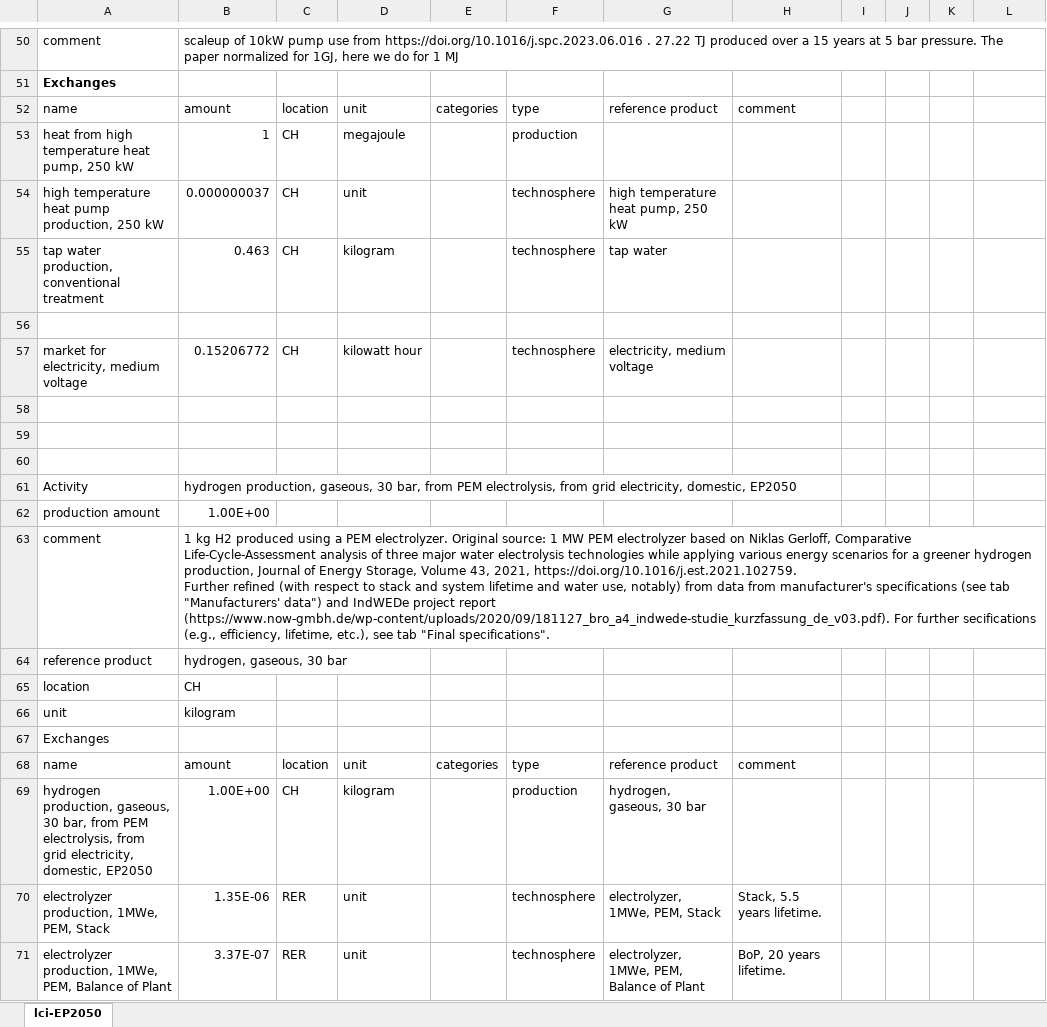
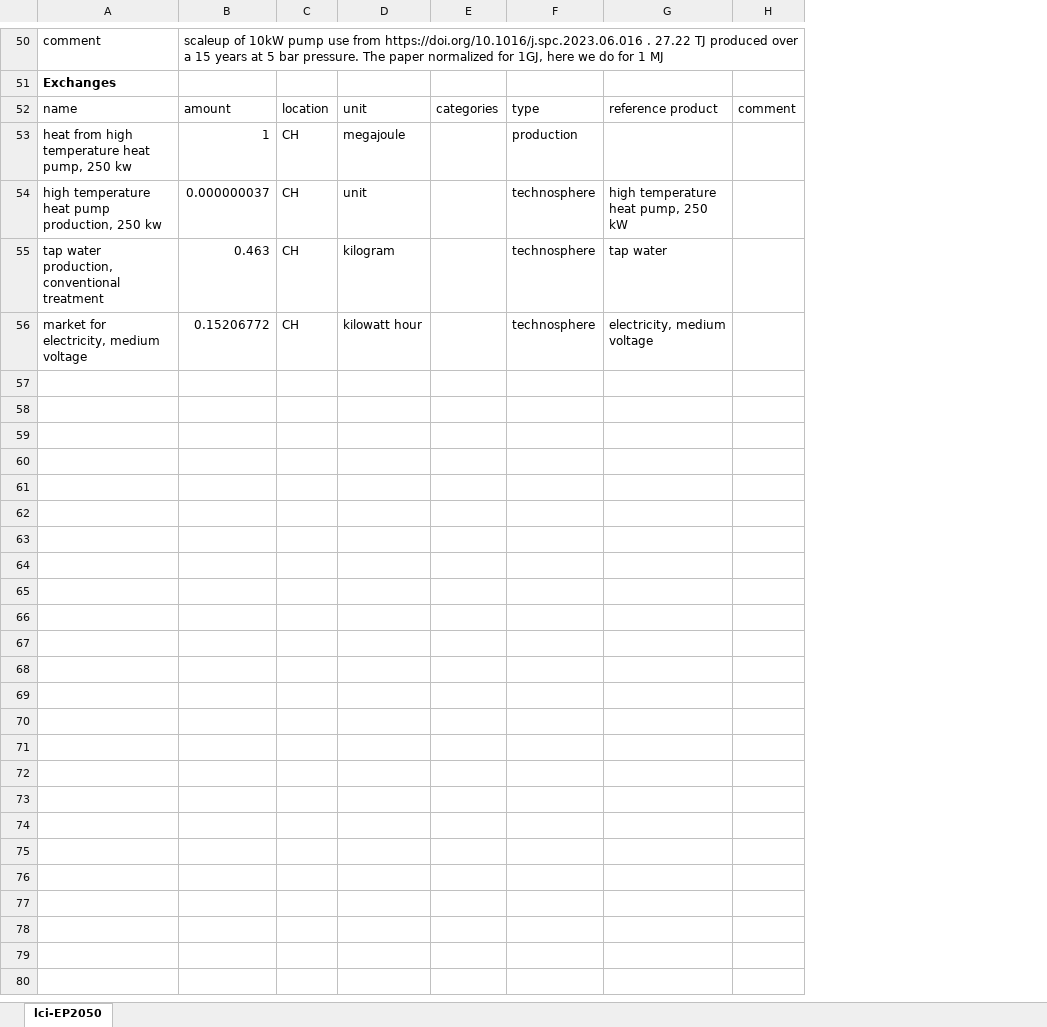
Before and after one commit to simb-sdu/DK-2050-scenarios, an Excel workbook: inventories/lci-EP2050.xlsx, sheet lci-EP2050, drawn as a sheet; only a part is shown, gaps mark what is left out; values as stored, in another font and other column widths than the file's, no borders; removed rows and columns are numbered as before the commit, all else as after; ↵ is a line break in a cell; the diff covers the shown part only; the diff names each change by its address in the sheet, - before the commit and + after, or states it on an @@ line.

```diff
--- a/inventories/lci-EP2050.xlsx (sheet lci-EP2050)
+++ b/inventories/lci-EP2050.xlsx (sheet lci-EP2050)
-column H, row 52: comment
-column I, empty
-column J, empty
-column K, empty
-H52: (empty)
+H52: comment
-A53: heat from high temperature heat pump, 250 kW
+A53: heat from high temperature heat pump, 250 kw
-A54: high temperature heat pump production, 250 kW
+A54: high temperature heat pump production, 250 kw
-row 56: (empty)
-row 58: (empty)
-row 59: (empty)
-row 60: (empty)
-row 61: Activity | hydrogen production, gaseous, 30 bar, from PEM electrolysis, from grid electricity, domestic, EP2050
-row 62: production amount | 1.00E+00
-row 63: comment | 1 kg H2 produced using a PEM electrolyzer. Original source: 1 MW PEM electrolyzer based on Niklas Gerloff, Comparative Life-Cycle-Assessment analysis of three major water electrolysis technologies while applying various energy scenarios for a greener hydrogen production, Journal of Energy Storage, Volume 43, 2021, https://doi.org/10.1016/j.est.2021.102759. ↵ Further refined (with respect to stack and system lifetime and water use, notably) from data from manufacturer's specifications (see tab "Manufacturers' data") and IndWEDe project report (https://www.now-gmbh.de/wp-content/uploads/2020/09/181127_bro_a4_indwede-studie_kurzfassung_de_v03.pdf). For further secifications (e.g., efficiency, lifetime, etc.), see tab "Final specifications".
-row 64: reference product | hydrogen, gaseous, 30 bar
-row 65: location | CH
-row 66: unit | kilogram
-row 67: Exchanges
-row 68: name | amount | location | unit | categories | type | reference product | comment
-row 69: hydrogen production, gaseous, 30 bar, from PEM electrolysis, from grid electricity, domestic, EP2050 | 1.00E+00 | CH | kilogram |  | production | hydrogen, gaseous, 30 bar
-row 70: electrolyzer production, 1MWe, PEM, Stack | 1.35E-06 | RER | unit |  | technosphere | electrolyzer, 1MWe, PEM, Stack | Stack, 5.5 years lifetime.
-row 71: electrolyzer production, 1MWe, PEM, Balance of Plant | 3.37E-07 | RER | unit |  | technosphere | electrolyzer, 1MWe, PEM, Balance of Plant | BoP, 20 years lifetime.
```
Also changed, not shown: 252 removed rows and 5 edited cells elsewhere in this sheet, 1 other file.
